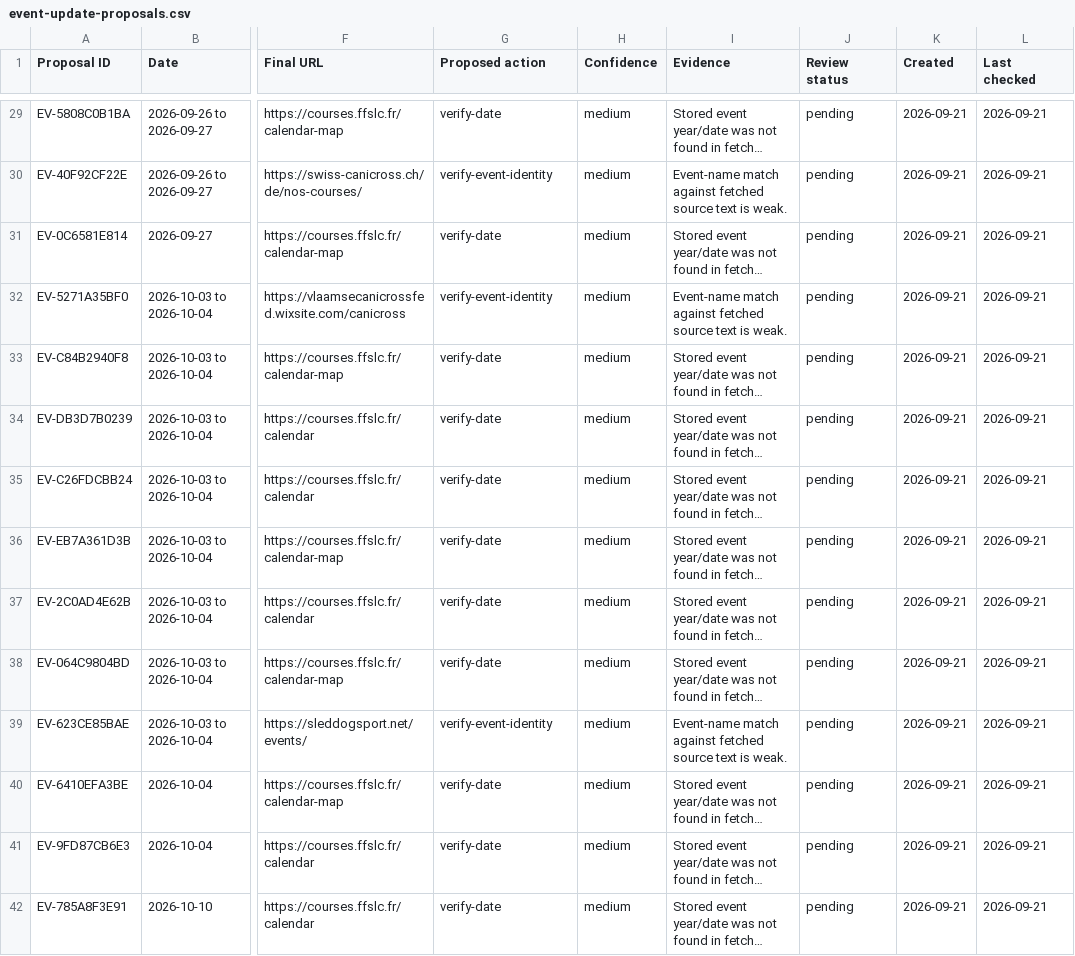
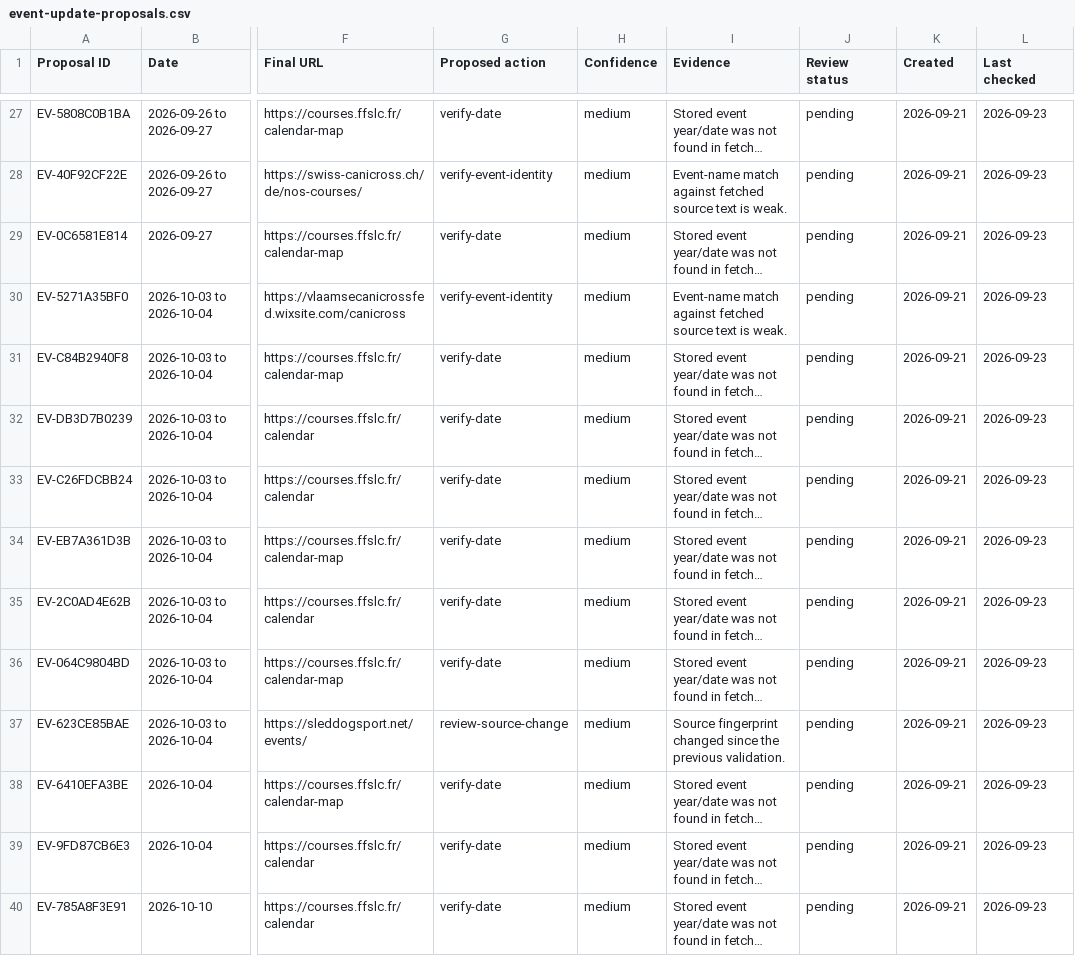
Before and after one commit to zoyored/dogs, a CSV file: data/event-update-proposals.csv, drawn as a sheet; only a part is shown, gaps mark what is left out; long unchanged cells end in …; addresses are those after the commit; the diff covers the shown part only; the diff names each change by its address in the sheet, - before the commit and + after, or states it on an @@ line.

```diff
--- a/data/event-update-proposals.csv
+++ b/data/event-update-proposals.csv
-L27:L40 (Last checked): 2026-09-21
+L27:L40 (Last checked): 2026-09-23
-G37 (Proposed action): verify-event-identity
+G37 (Proposed action): review-source-change
-I37 (Evidence): Event-name match against fetched source text is weak.
+I37 (Evidence): Source fingerprint changed since the previous validation.
```
Also changed, not shown: 2 added rows, 2 removed rows and 124 edited cells elsewhere in this file, 1 other file.
